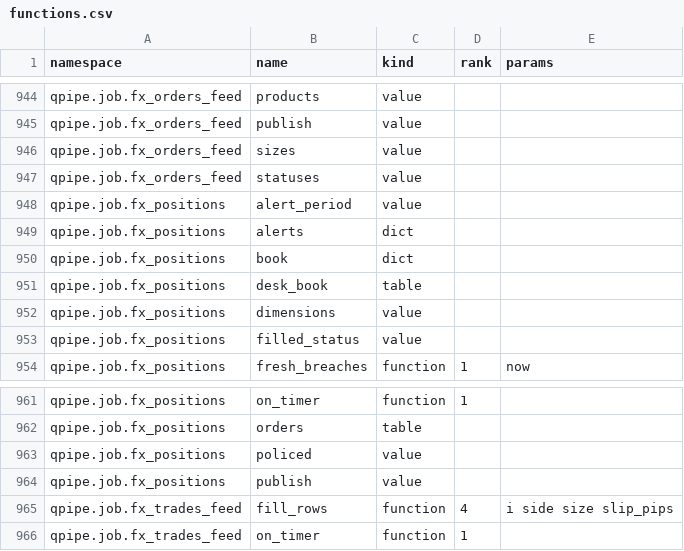
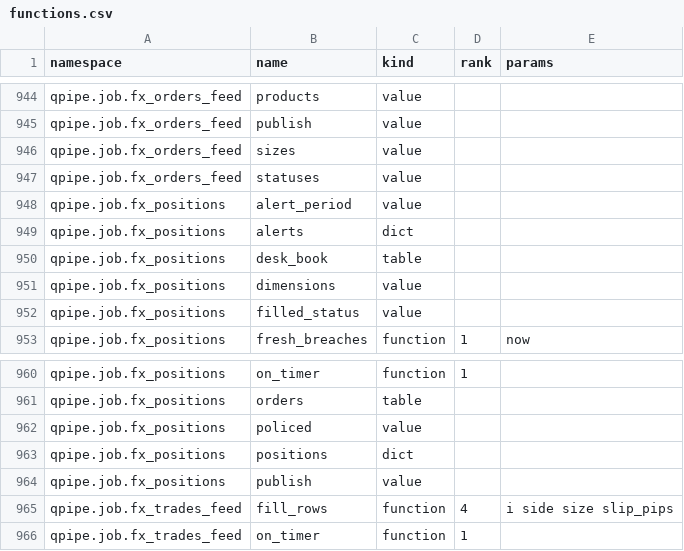
Before and after one commit to kwojdalski/uqf, a CSV file: docs/reference/surfaces/current/functions.csv, drawn as a sheet; only a part is shown, gaps mark what is left out; removed rows and columns are numbered as before the commit, all else as after; the diff names each change by its address in the sheet, - before the commit and + after, or states it on an @@ line.

```diff
--- a/docs/reference/surfaces/current/functions.csv
+++ b/docs/reference/surfaces/current/functions.csv
-row 950: qpipe.job.fx_positions | book | dict
+row 963: qpipe.job.fx_positions | positions | dict
```
Also changed, not shown: docs/reference/surfaces/current/variables.csv, 19 other files.
